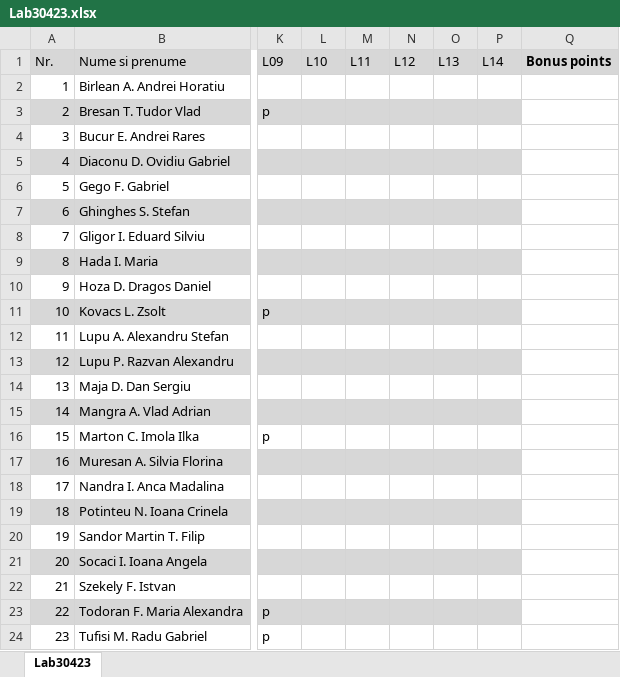
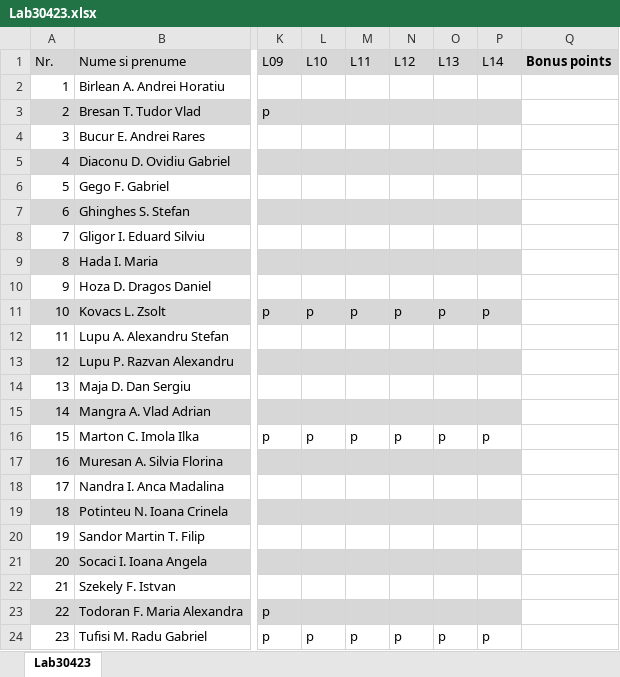
Before and after one commit to OOP-2015-Sem1/OOP-2015, an Excel workbook: Students/Others/Lab30423.xlsx, sheet Lab30423, drawn as a sheet; only a part is shown, gaps mark what is left out; values as stored, in another font and other column widths than the file's, no borders; the diff names each change by its address in the sheet, - before the commit and + after, or states it on an @@ line.

Commit message:
- fixed

```diff
--- a/Students/Others/Lab30423.xlsx (sheet Lab30423)
+++ b/Students/Others/Lab30423.xlsx (sheet Lab30423)
-L11 (L10): (empty)
+L11 (L10): p
-M11 (L11): (empty)
+M11 (L11): p
-N11 (L12): (empty)
+N11 (L12): p
-O11 (L13): (empty)
+O11 (L13): p
-P11 (L14): (empty)
+P11 (L14): p
-L16 (L10): (empty)
+L16 (L10): p
-M16 (L11): (empty)
+M16 (L11): p
-N16 (L12): (empty)
+N16 (L12): p
-O16 (L13): (empty)
+O16 (L13): p
-P16 (L14): (empty)
+P16 (L14): p
-L24 (L10): (empty)
+L24 (L10): p
-M24 (L11): (empty)
+M24 (L11): p
-N24 (L12): (empty)
+N24 (L12): p
-O24 (L13): (empty)
+O24 (L13): p
-P24 (L14): (empty)
+P24 (L14): p
```
